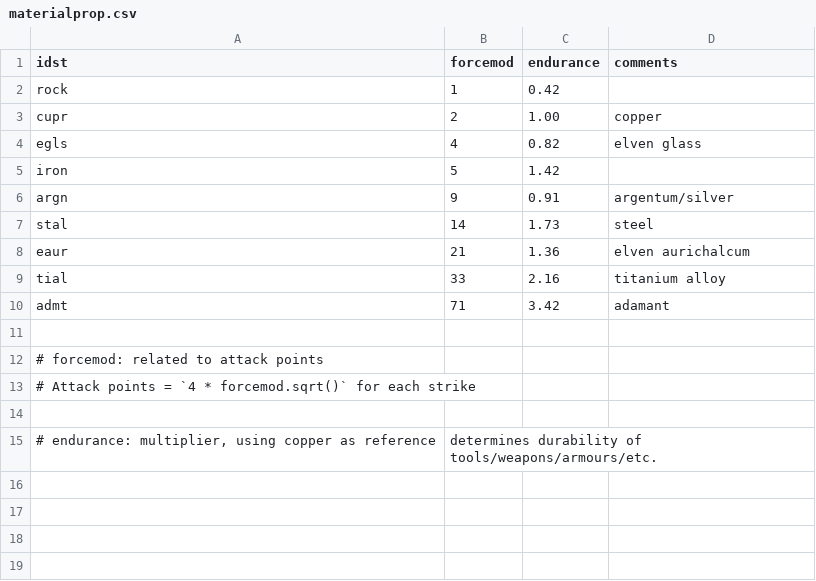
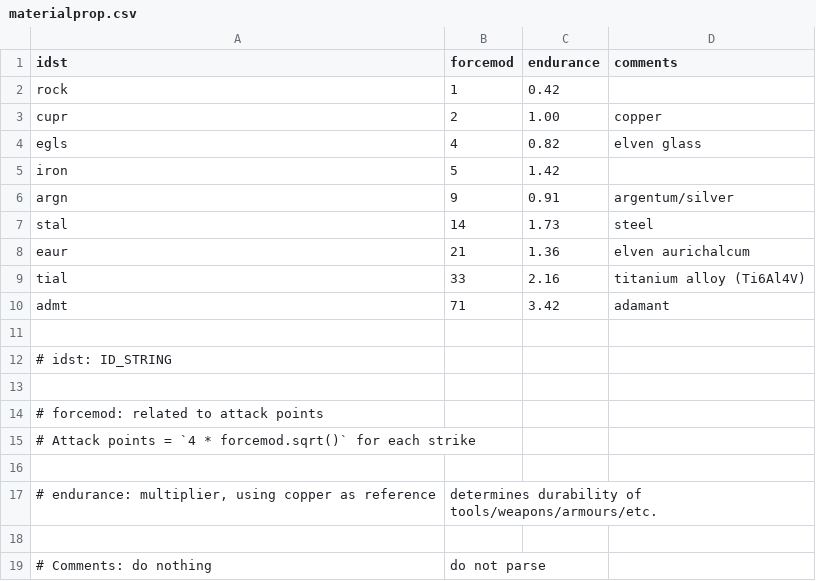
Before and after one commit to curioustorvald/Terrarum, a CSV file: assets/modules/basegame/materialprop.csv, drawn as a sheet.

```diff
--- a/assets/modules/basegame/materialprop.csv
+++ b/assets/modules/basegame/materialprop.csv
@@ -8,4 +8,6 @@
 "eaur";      "21";     "1.36";"elven aurichalcum"
-"tial";      "33";     "2.16";"titanium alloy"
+"tial";      "33";     "2.16";"titanium alloy (Ti6Al4V)"
 "admt";      "71";     "3.42";"adamant"
+
+# idst: ID_STRING
 
@@ -15 +17,3 @@
 # endurance: multiplier, using copper as reference; determines durability of tools/weapons/armours/etc.
+
+# Comments: do nothing; do not parse
```
Also changed, not shown: assets/modules/LoadOrder.csv, 25 other files.
